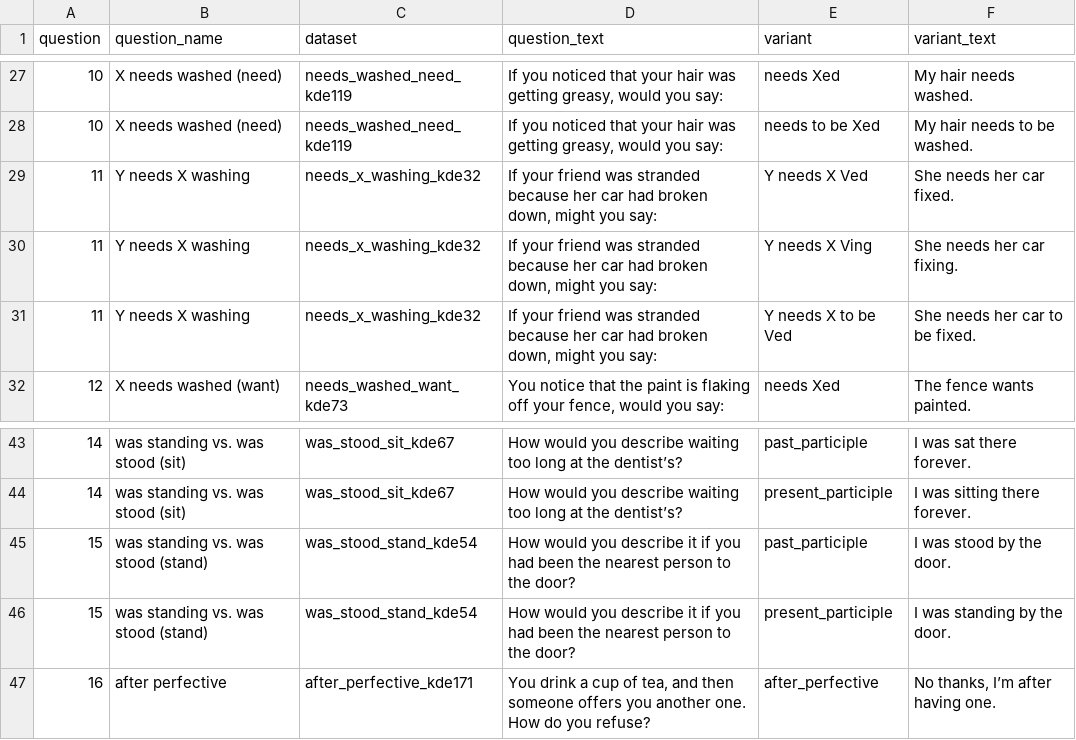
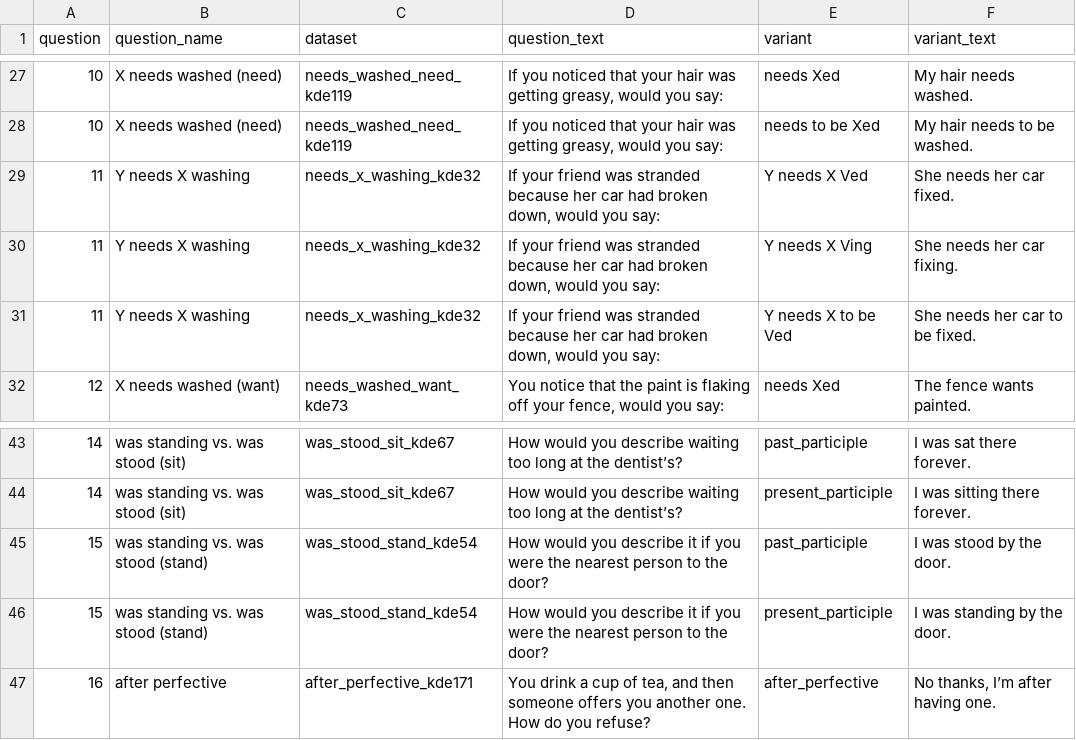
Before and after one commit to deepthigopal/public_datasets, a CSV file: en/app/questionnaire/main_questions.csv, drawn as a sheet; only a part is shown, gaps mark what is left out.

```diff
--- a/en/app/questionnaire/main_questions.csv
+++ b/en/app/questionnaire/main_questions.csv
@@ -28,5 +28,5 @@ question,question_name,dataset,question_text,variant,variant_text
 10,X needs washed (need),needs_washed_need_kde119,"If you noticed that your hair was getting greasy, would you say:",needs to be Xed,My hair needs to be washed.
-11,Y needs X washing,needs_x_washing_kde32,"If your friend was stranded because her car had broken down, might you say:",Y needs X Ved,She needs her car fixed.
-11,Y needs X washing,needs_x_washing_kde32,"If your friend was stranded because her car had broken down, might you say:",Y needs X Ving,She needs her car fixing.
-11,Y needs X washing,needs_x_washing_kde32,"If your friend was stranded because her car had broken down, might you say:",Y needs X to be Ved,She needs her car to be fixed.
+11,Y needs X washing,needs_x_washing_kde32,"If your friend was stranded because her car had broken down, would you say:",Y needs X Ved,She needs her car fixed.
+11,Y needs X washing,needs_x_washing_kde32,"If your friend was stranded because her car had broken down, would you say:",Y needs X Ving,She needs her car fixing.
+11,Y needs X washing,needs_x_washing_kde32,"If your friend was stranded because her car had broken down, would you say:",Y needs X to be Ved,She needs her car to be fixed.
 12,X needs washed (want),needs_washed_want_kde73,"You notice that the paint is flaking off your fence, would you say: ",needs Xed,The fence wants painted.
@@ -44,4 +44,4 @@ question,question_name,dataset,question_text,variant,variant_text
 14,was standing vs. was stood (sit),was_stood_sit_kde67,How would you describe waiting too long at the dentist’s?,present_participle,I was sitting there forever.
-15,was standing vs. was stood (stand),was_stood_stand_kde54,How would you describe it if you had been the nearest person to the door?,past_participle,I was stood by the door.
-15,was standing vs. was stood (stand),was_stood_stand_kde54,How would you describe it if you had been the nearest person to the door?,present_participle,I was standing by the door.
+15,was standing vs. was stood (stand),was_stood_stand_kde54,How would you describe it if you were the nearest person to the door?,past_participle,I was stood by the door.
+15,was standing vs. was stood (stand),was_stood_stand_kde54,How would you describe it if you were the nearest person to the door?,present_participle,I was standing by the door.
 16,after perfective,after_perfective_kde171,"You drink a cup of tea, and then someone offers you another one. How do you refuse?",after_perfective,"No thanks, I’m after having one."
```
Also changed, not shown: 3 other files.
